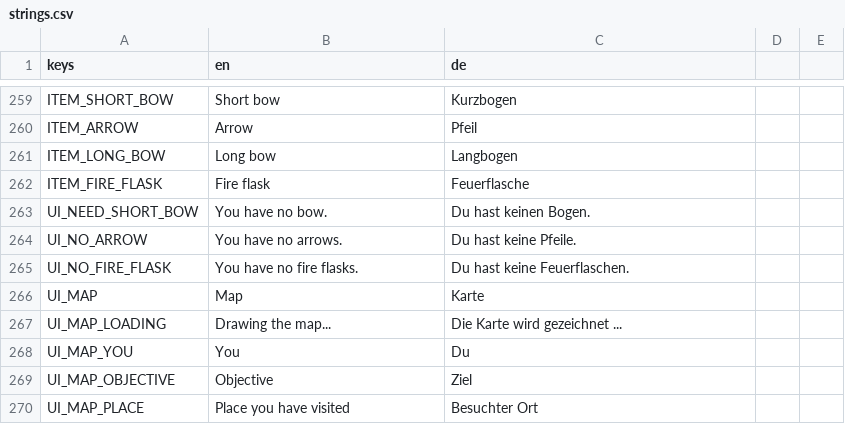
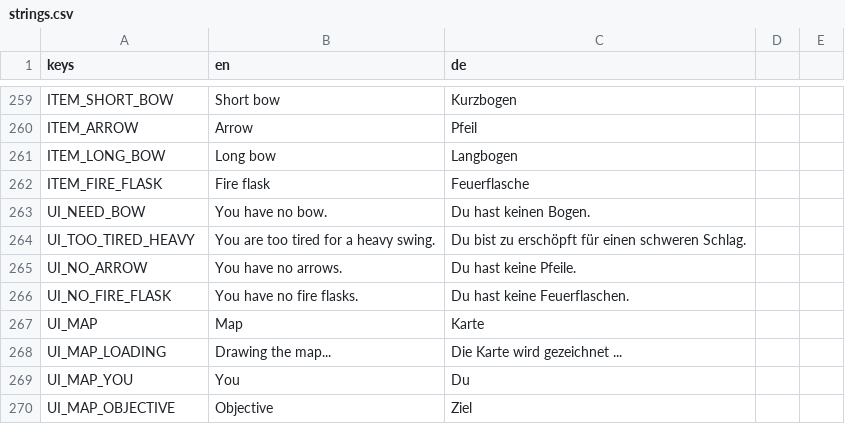
Before and after one commit to Gamperle/Erlenfall, a CSV file: localization/strings.csv, drawn as a sheet; only a part is shown, gaps mark what is left out; the shorter side is filled out with more unchanged rows.

```diff
--- a/localization/strings.csv
+++ b/localization/strings.csv
@@ -268,3 +268,4 @@ ITEM_LONG_BOW,Long bow,Langbogen
 ITEM_FIRE_FLASK,Fire flask,Feuerflasche
-UI_NEED_SHORT_BOW,You have no bow.,Du hast keinen Bogen.
+UI_NEED_BOW,You have no bow.,Du hast keinen Bogen.
+UI_TOO_TIRED_HEAVY,You are too tired for a heavy swing.,Du bist zu erschöpft für einen schweren Schlag.
 UI_NO_ARROW,You have no arrows.,Du hast keine Pfeile.
```
Also changed, not shown: 7 other files.
